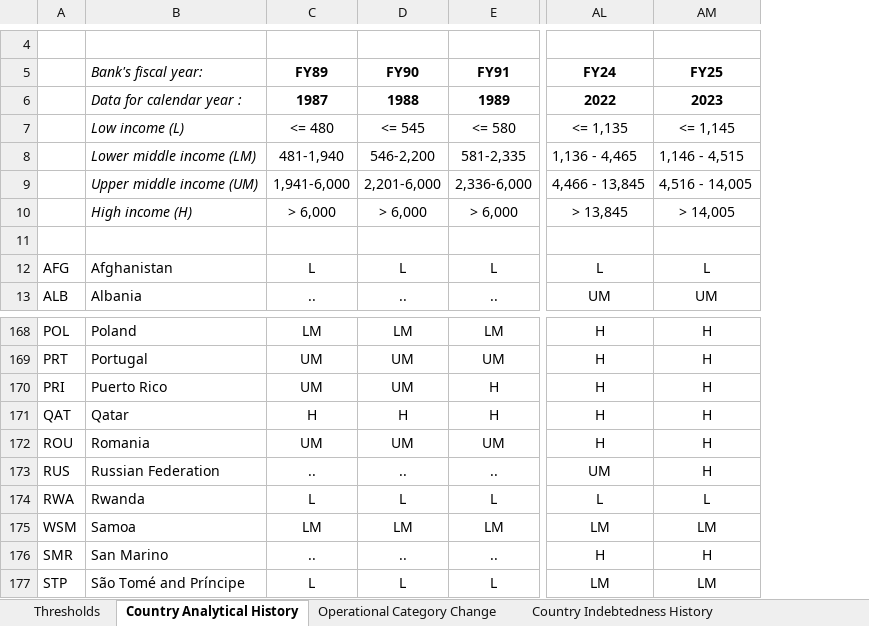
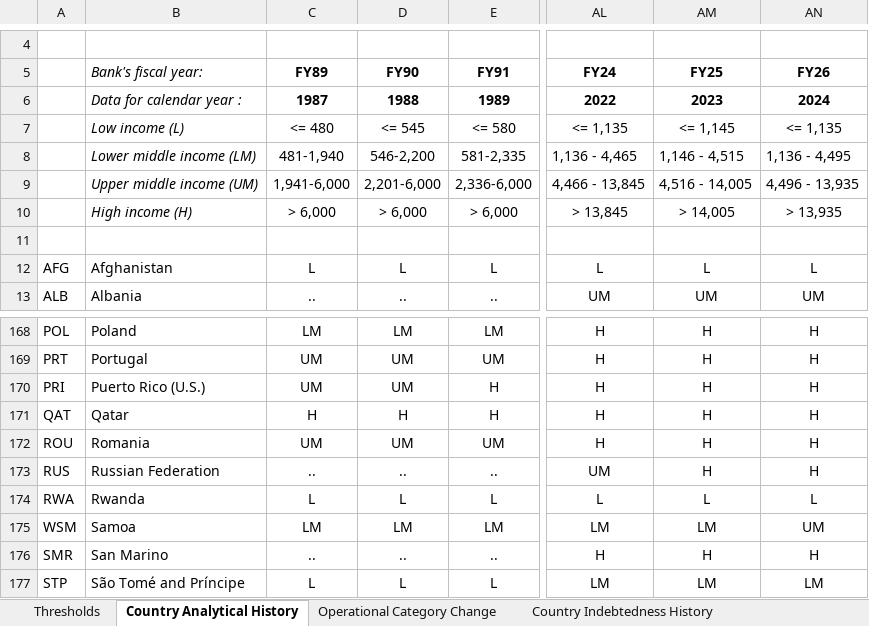
Before and after one commit to GPID-WB/Class, an Excel workbook: InputData/OGHIST.xlsx, sheet Country Analytical History, drawn as a sheet; only a part is shown, gaps mark what is left out; values as stored, in another font and other column widths than the file's, no borders; conditional formats not drawn; the diff names each change by its address in the sheet, - before the commit and + after, or states it on an @@ line.

```diff
--- a/InputData/OGHIST.xlsx (sheet Country Analytical History)
+++ b/InputData/OGHIST.xlsx (sheet Country Analytical History)
+column AN (FY26), rows 6-13: 2024 | <= 1,135 | 1,136 - 4,495 | 4,496 - 13,935 | > 13,935 |  | L | UM; rows 168-177: H | H | H | H | H | H | L | UM | H | LM
-B170 (Bank's fiscal year:): Puerto Rico
+B170 (Bank's fiscal year:): Puerto Rico (U.S.)
```
Also changed, not shown: sheet Operational Category Change, sheet Thresholds, 3 other files.
